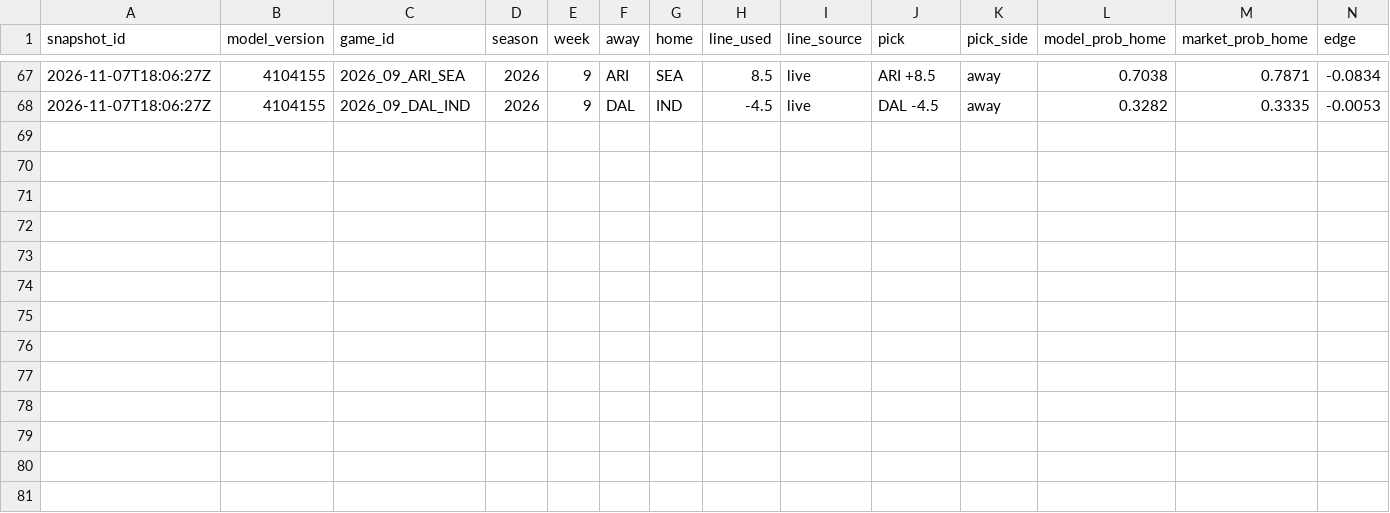
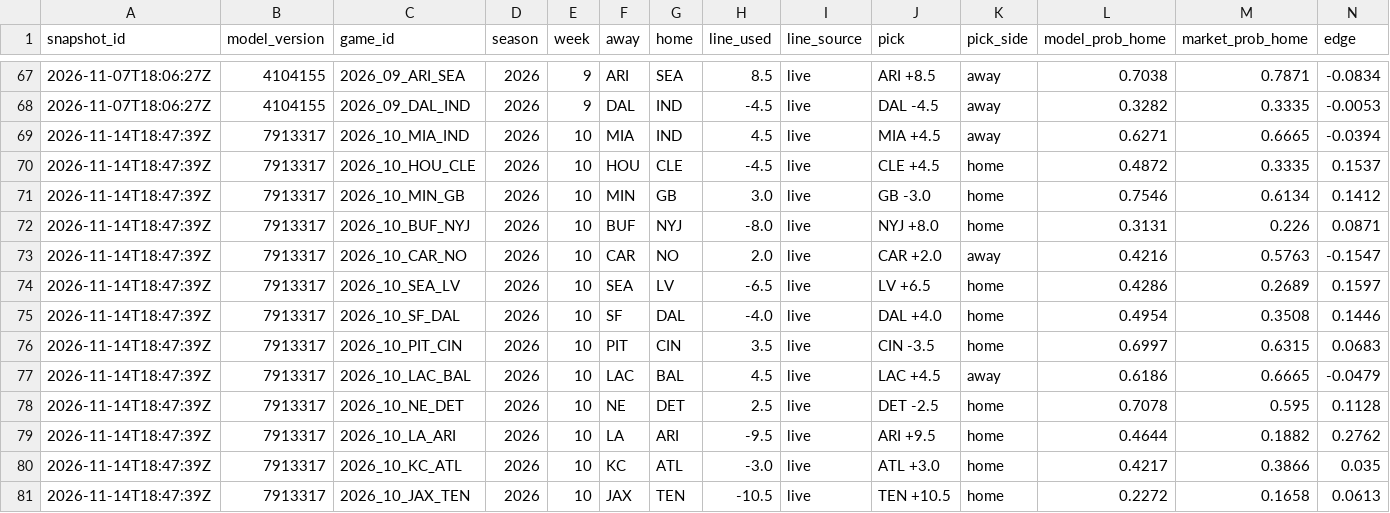
Before and after one commit to quantslate-hq/quantslate-public-ledger, a CSV file: ledger/picks.csv, drawn as a sheet; only a part is shown, gaps mark what is left out; rows hold the shown columns only; the diff names each change by its address in the sheet, - before the commit and + after, or states it on an @@ line.

Commit message:
Pick snapshot 2026-11-14T18:47:41Z (model 7913317)

```diff
--- a/ledger/picks.csv
+++ b/ledger/picks.csv
+row 69: 2026-11-14T18:47:39Z | 7913317 | 2026_10_MIA_IND | 2026 | 10 | MIA | IND | 4.5 | live | MIA +4.5 | away | 0.6271 | 0.6665 | -0.0394
+row 70: 2026-11-14T18:47:39Z | 7913317 | 2026_10_HOU_CLE | 2026 | 10 | HOU | CLE | -4.5 | live | CLE +4.5 | home | 0.4872 | 0.3335 | 0.1537
+row 71: 2026-11-14T18:47:39Z | 7913317 | 2026_10_MIN_GB | 2026 | 10 | MIN | GB | 3.0 | live | GB -3.0 | home | 0.7546 | 0.6134 | 0.1412
+row 72: 2026-11-14T18:47:39Z | 7913317 | 2026_10_BUF_NYJ | 2026 | 10 | BUF | NYJ | -8.0 | live | NYJ +8.0 | home | 0.3131 | 0.226 | 0.0871
+row 73: 2026-11-14T18:47:39Z | 7913317 | 2026_10_CAR_NO | 2026 | 10 | CAR | NO | 2.0 | live | CAR +2.0 | away | 0.4216 | 0.5763 | -0.1547
+row 74: 2026-11-14T18:47:39Z | 7913317 | 2026_10_SEA_LV | 2026 | 10 | SEA | LV | -6.5 | live | LV +6.5 | home | 0.4286 | 0.2689 | 0.1597
+row 75: 2026-11-14T18:47:39Z | 7913317 | 2026_10_SF_DAL | 2026 | 10 | SF | DAL | -4.0 | live | DAL +4.0 | home | 0.4954 | 0.3508 | 0.1446
+row 76: 2026-11-14T18:47:39Z | 7913317 | 2026_10_PIT_CIN | 2026 | 10 | PIT | CIN | 3.5 | live | CIN -3.5 | home | 0.6997 | 0.6315 | 0.0683
+row 77: 2026-11-14T18:47:39Z | 7913317 | 2026_10_LAC_BAL | 2026 | 10 | LAC | BAL | 4.5 | live | LAC +4.5 | away | 0.6186 | 0.6665 | -0.0479
+row 78: 2026-11-14T18:47:39Z | 7913317 | 2026_10_NE_DET | 2026 | 10 | NE | DET | 2.5 | live | DET -2.5 | home | 0.7078 | 0.595 | 0.1128
+row 79: 2026-11-14T18:47:39Z | 7913317 | 2026_10_LA_ARI | 2026 | 10 | LA | ARI | -9.5 | live | ARI +9.5 | home | 0.4644 | 0.1882 | 0.2762
+row 80: 2026-11-14T18:47:39Z | 7913317 | 2026_10_KC_ATL | 2026 | 10 | KC | ATL | -3.0 | live | ATL +3.0 | home | 0.4217 | 0.3866 | 0.035
+row 81: 2026-11-14T18:47:39Z | 7913317 | 2026_10_JAX_TEN | 2026 | 10 | JAX | TEN | -10.5 | live | TEN +10.5 | home | 0.2272 | 0.1658 | 0.0613
```
Also changed, not shown: ledger/hashes.csv.
